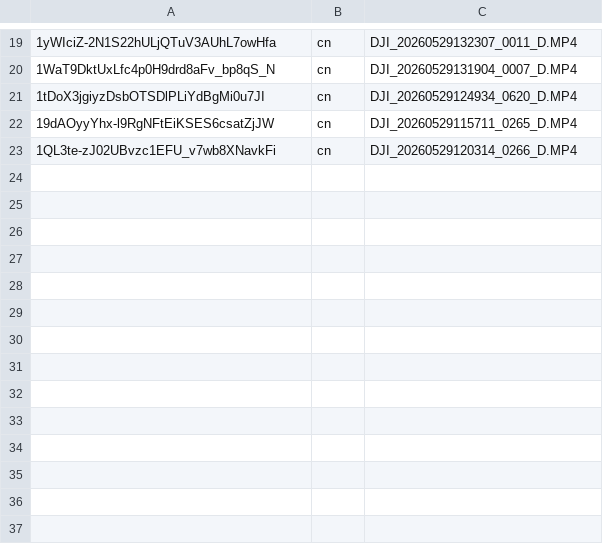
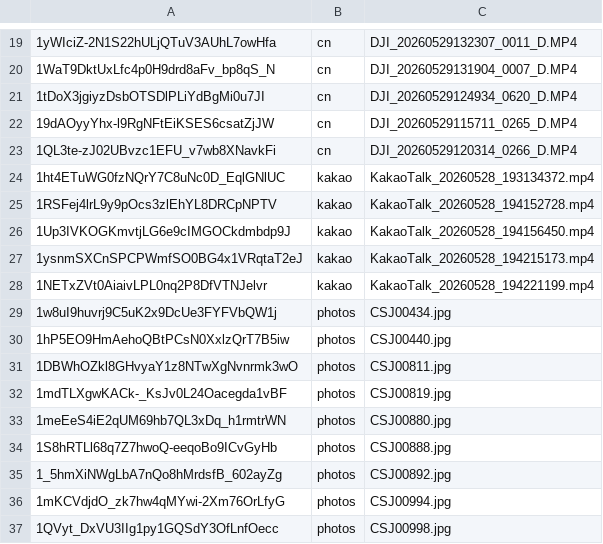
Before and after one commit to classinkr-main/movie_ads, a TSV file: tools/forum/footage.tsv, drawn as a sheet; only a part is shown, gaps mark what is left out.

```diff
--- a/tools/forum/footage.tsv
+++ b/tools/forum/footage.tsv
@@ -23 +23,15 @@
 1QL3te-zJ02UBvzc1EFU_v7wb8XNavkFi	cn	DJI_20260529120314_0266_D.MP4
+1ht4ETuWG0fzNQrY7C8uNc0D_EqlGNlUC	kakao	KakaoTalk_20260528_193134372.mp4
+1RSFej4lrL9y9pOcs3zlEhYL8DRCpNPTV	kakao	KakaoTalk_20260528_194152728.mp4
+1Up3IVKOGKmvtjLG6e9cIMGOCkdmbdp9J	kakao	KakaoTalk_20260528_194156450.mp4
+1ysnmSXCnSPCPWmfSO0BG4x1VRqtaT2eJ	kakao	KakaoTalk_20260528_194215173.mp4
+1NETxZVt0AiaivLPL0nq2P8DfVTNJelvr	kakao	KakaoTalk_20260528_194221199.mp4
+1w8uI9huvrj9C5uK2x9DcUe3FYFVbQW1j	photos	CSJ00434.jpg
+1hP5EO9HmAehoQBtPCsN0XxlzQrT7B5iw	photos	CSJ00440.jpg
+1DBWhOZkl8GHvyaY1z8NTwXgNvnrmk3wO	photos	CSJ00811.jpg
+1mdTLXgwKACk-_KsJv0L24Oacegda1vBF	photos	CSJ00819.jpg
+1meEeS4iE2qUM69hb7QL3xDq_h1rmtrWN	photos	CSJ00880.jpg
+1S8hRTLl68q7Z7hwoQ-eeqoBo9ICvGyHb	photos	CSJ00888.jpg
+1_5hmXiNWgLbA7nQo8hMrdsfB_602ayZg	photos	CSJ00892.jpg
+1mKCVdjdO_zk7hw4qMYwi-2Xm76OrLfyG	photos	CSJ00994.jpg
+1QVyt_DxVU3IIg1py1GQSdY3OfLnfOecc	photos	CSJ00998.jpg
```
Also changed, not shown: 15 other files.
